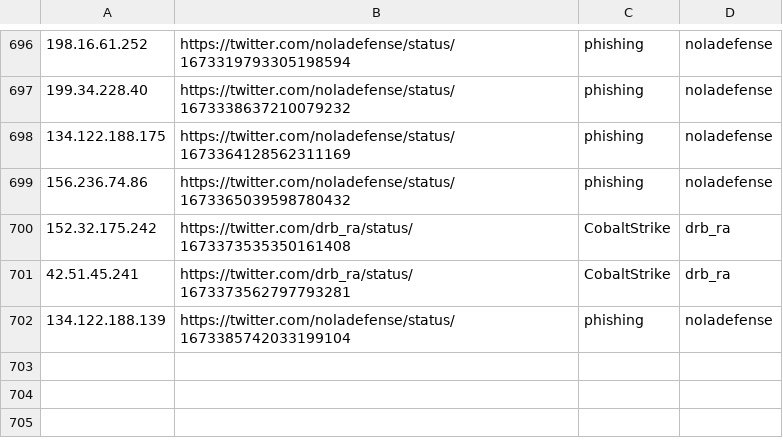
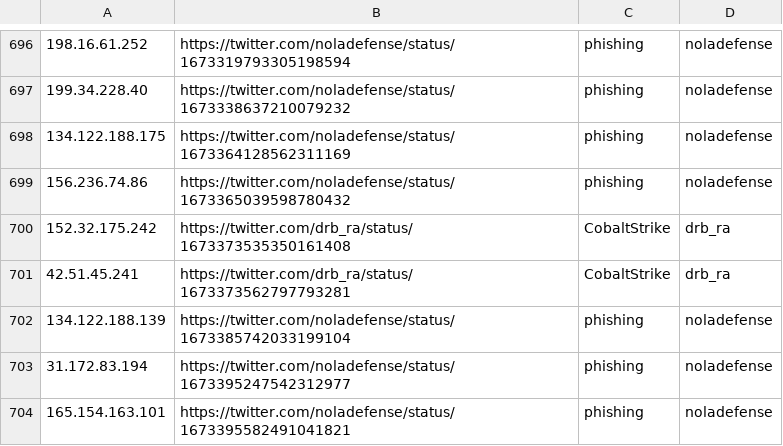
Before and after one commit to Reman2k/ioc, a CSV file: IPtemp65.csv, drawn as a sheet; only a part is shown, gaps mark what is left out; the diff names each change by its address in the sheet, - before the commit and + after, or states it on an @@ line.

```diff
--- a/IPtemp65.csv
+++ b/IPtemp65.csv
+row 703: 31.172.83.194 | https://twitter.com/noladefense/status/1673395247542312977 | phishing | noladefense
+row 704: 165.154.163.101 | https://twitter.com/noladefense/status/1673395582491041821 | phishing | noladefense
```
Also changed, not shown: IPtemp66.csv.
